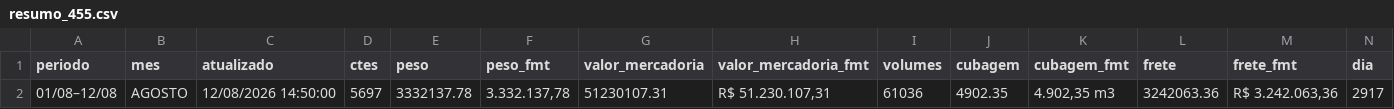
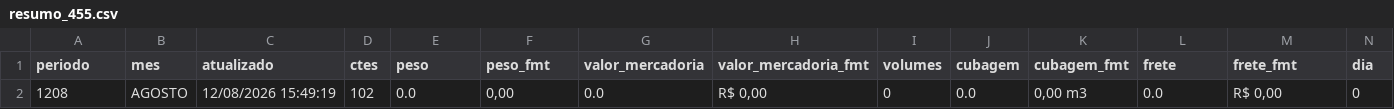
Before and after one commit to binhotransportes15/coletas-ace, a CSV file: dashboard/data/emissao/resumo_455.csv, drawn as a sheet; only a part is shown; removed rows and columns are numbered as before the commit, all else as after; rows hold the shown columns only; the diff names each change by its address in the sheet, - before the commit and + after, or states it on an @@ line.

Commit message:
chore(ace): atualiza projeto 2026-08-12 15:58

```diff
--- a/dashboard/data/emissao/resumo_455.csv
+++ b/dashboard/data/emissao/resumo_455.csv
-row 2: 01/08–12/08 | AGOSTO | 12/08/2026 14:50:00 | 5697 | 3332137.78 | 3.332.137,78 | 51230107.31 | R$ 51.230.107,31 | 61036 | 4902.35 | 4.902,35 m3 | 3242063.36 | R$ 3.242.063,36 | 2917
+row 2: 1208 | AGOSTO | 12/08/2026 15:49:19 | 102 | 0.0 | 0,00 | 0.0 | R$ 0,00 | 0 | 0.0 | 0,00 m3 | 0.0 | R$ 0,00 | 0
```
Also changed, not shown: dashboard/data/emissao/horas_455.csv, 6 other files.
